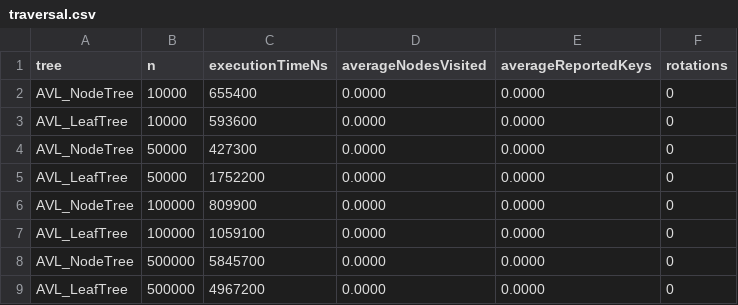
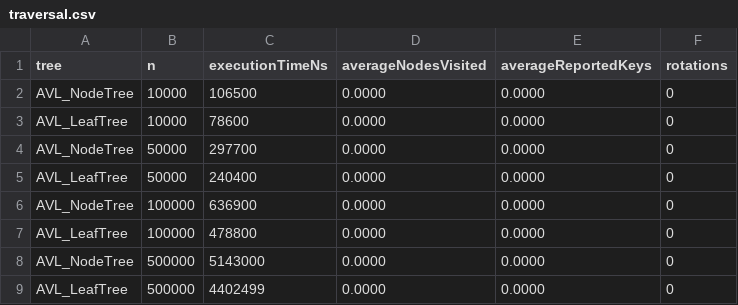
Before and after one commit to Angomezp/ADS, a CSV file: lab2/csv/traversal.csv, drawn as a sheet.

```diff
--- a/lab2/csv/traversal.csv
+++ b/lab2/csv/traversal.csv
@@ -1,9 +1,9 @@
 tree,n,executionTimeNs,averageNodesVisited,averageReportedKeys,rotations
-AVL_NodeTree,10000,655400,0.0000,0.0000,0
-AVL_LeafTree,10000,593600,0.0000,0.0000,0
-AVL_NodeTree,50000,427300,0.0000,0.0000,0
-AVL_LeafTree,50000,1752200,0.0000,0.0000,0
-AVL_NodeTree,100000,809900,0.0000,0.0000,0
-AVL_LeafTree,100000,1059100,0.0000,0.0000,0
-AVL_NodeTree,500000,5845700,0.0000,0.0000,0
-AVL_LeafTree,500000,4967200,0.0000,0.0000,0
+AVL_NodeTree,10000,106500,0.0000,0.0000,0
+AVL_LeafTree,10000,78600,0.0000,0.0000,0
+AVL_NodeTree,50000,297700,0.0000,0.0000,0
+AVL_LeafTree,50000,240400,0.0000,0.0000,0
+AVL_NodeTree,100000,636900,0.0000,0.0000,0
+AVL_LeafTree,100000,478800,0.0000,0.0000,0
+AVL_NodeTree,500000,5143000,0.0000,0.0000,0
+AVL_LeafTree,500000,4402499,0.0000,0.0000,0
```
Also changed, not shown: lab2/csv/range10.csv, lab2/csv/range100.csv, 22 other files.
